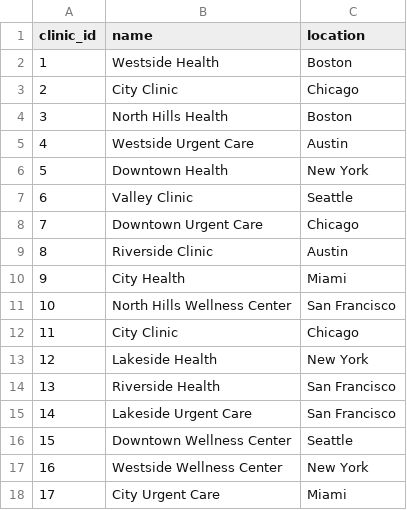
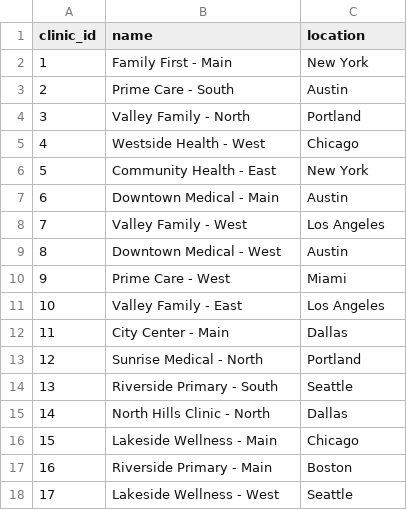
Before and after one commit to jarharsh1/Medical-Chatbot-using-RAG-and-NLP2SqL, a CSV file: data/clinics.csv, drawn as a sheet; only a part is shown; the diff covers the shown part only.

Commit message:
data: Generate realistic medical dataset

```diff
--- a/data/clinics.csv
+++ b/data/clinics.csv
@@ -1,18 +1,18 @@
 clinic_id,name,location
-1,Westside Health,Boston
-2,City Clinic,Chicago
-3,North Hills Health,Boston
-4,Westside Urgent Care,Austin
-5,Downtown Health,New York
-6,Valley Clinic,Seattle
-7,Downtown Urgent Care,Chicago
-8,Riverside Clinic,Austin
-9,City Health,Miami
-10,North Hills Wellness Center,San Francisco
-11,City Clinic,Chicago
-12,Lakeside Health,New York
-13,Riverside Health,San Francisco
-14,Lakeside Urgent Care,San Francisco
-15,Downtown Wellness Center,Seattle
-16,Westside Wellness Center,New York
-17,City Urgent Care,Miami
+1,Family First - Main,New York
+2,Prime Care - South,Austin
+3,Valley Family - North,Portland
+4,Westside Health - West,Chicago
+5,Community Health - East,New York
+6,Downtown Medical - Main,Austin
+7,Valley Family - West,Los Angeles
+8,Downtown Medical - West,Austin
+9,Prime Care - West,Miami
+10,Valley Family - East,Los Angeles
+11,City Center - Main,Dallas
+12,Sunrise Medical - North,Portland
+13,Riverside Primary - South,Seattle
+14,North Hills Clinic - North,Dallas
+15,Lakeside Wellness - Main,Chicago
+16,Riverside Primary - Main,Boston
+17,Lakeside Wellness - West,Seattle
```
Also changed, not shown: 62 edited cells elsewhere in this file, 5 other files.
